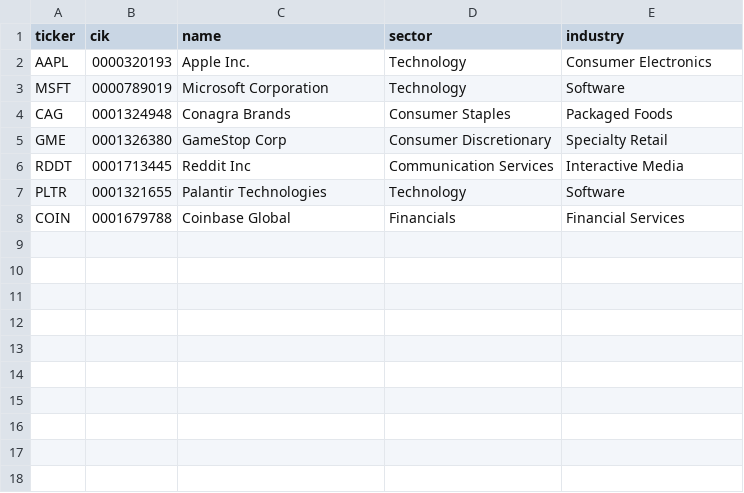
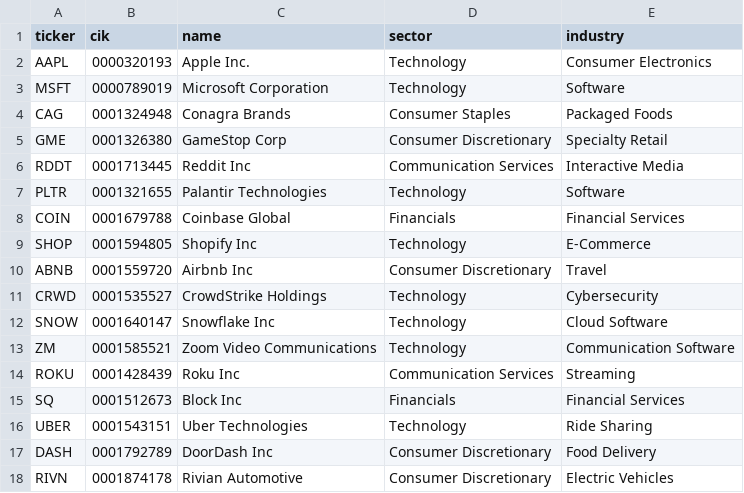
Before and after one commit to Bwenz68/supply-signals, a TSV file: ref/universe.tsv, drawn as a sheet.

```diff
--- a/ref/universe.tsv
+++ b/ref/universe.tsv
@@ -8 +8,11 @@ PLTR	0001321655	Palantir Technologies	Technology	Software
 COIN	0001679788	Coinbase Global	Financials	Financial Services
+SHOP	0001594805	Shopify Inc	Technology	E-Commerce
+ABNB	0001559720	Airbnb Inc	Consumer Discretionary	Travel
+CRWD	0001535527	CrowdStrike Holdings	Technology	Cybersecurity
+SNOW	0001640147	Snowflake Inc	Technology	Cloud Software
+ZM	0001585521	Zoom Video Communications	Technology	Communication Software
+ROKU	0001428439	Roku Inc	Communication Services	Streaming
+SQ	0001512673	Block Inc	Financials	Financial Services
+UBER	0001543151	Uber Technologies	Technology	Ride Sharing
+DASH	0001792789	DoorDash Inc	Consumer Discretionary	Food Delivery
+RIVN	0001874178	Rivian Automotive	Consumer Discretionary	Electric Vehicles
```
Also changed, not shown: 2 other files.
